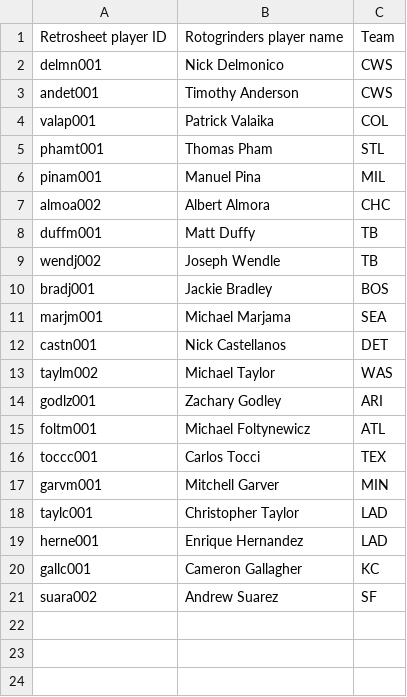
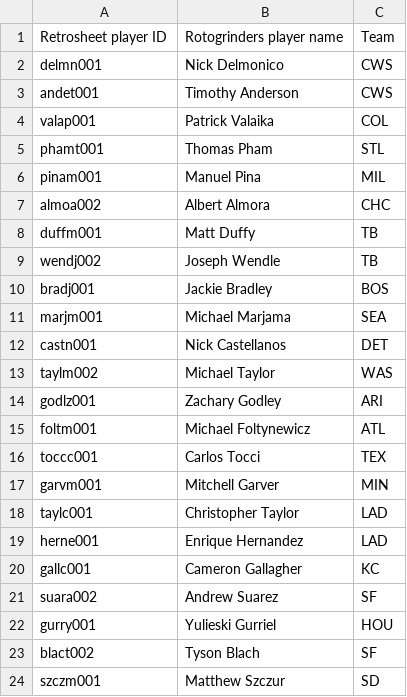
Before and after one commit to tscoggan/dfs-tools, a CSV file: dfs-tools/build/retrosheet_to_rg_player_mappings.csv, drawn as a sheet; the diff names each change by its address in the sheet, - before the commit and + after, or states it on an @@ line.

```diff
--- a/dfs-tools/build/retrosheet_to_rg_player_mappings.csv
+++ b/dfs-tools/build/retrosheet_to_rg_player_mappings.csv
+row 22: gurry001 | Yulieski Gurriel | HOU
+row 23: blact002 | Tyson Blach | SF
+row 24: szczm001 | Matthew Szczur | SD
```
Also changed, not shown: dfs-tools/build/retrosheet_to_dfs_player_mappings.csv, 2 other files.
